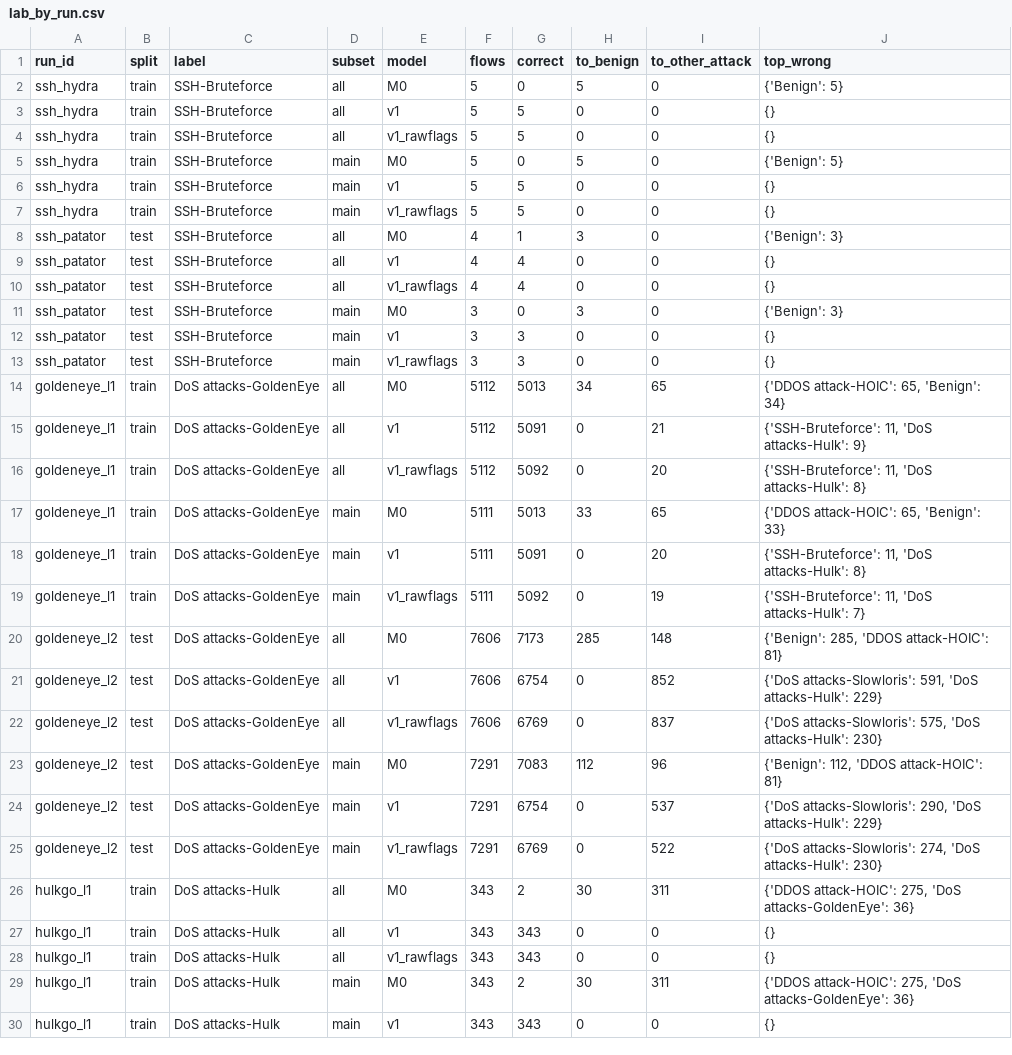
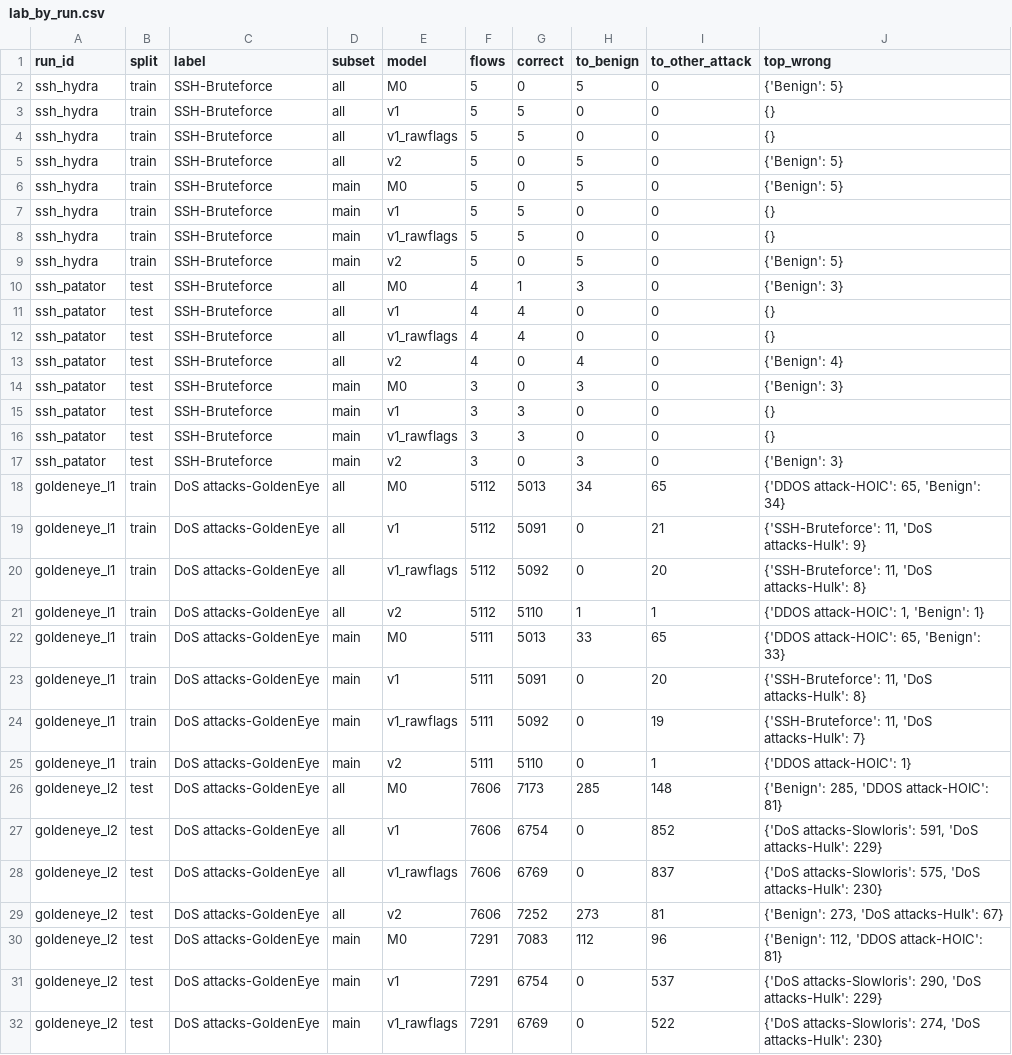
Before and after one commit to sonnguyen181004/KLTN_XAI_IDS, a CSV file: M0_Lab_Adaptation_Trial/results/adaptation/lab_by_run.csv, drawn as a sheet; only a part is shown; the shorter side is filled out with more unchanged rows; the diff covers the shown part only; the diff names each change by its address in the sheet, - before the commit and + after, or states it on an @@ line.

Commit message:
trial: v2 continued training with replay from original train and capped steps
v2 keeps M0 behavior on the original test (benign alerts 1,139 to 1,225 of
490,000) but learns little from lab runs: Hulk-Go held-out run 5 to 280 of
2,475 correct, Slowloris and SSH unchanged.

```diff
--- a/M0_Lab_Adaptation_Trial/results/adaptation/lab_by_run.csv
+++ b/M0_Lab_Adaptation_Trial/results/adaptation/lab_by_run.csv
+row 5: ssh_hydra | train | SSH-Bruteforce | all | v2 | 5 | 0 | 5 | 0 | {'Benign': 5}
+row 9: ssh_hydra | train | SSH-Bruteforce | main | v2 | 5 | 0 | 5 | 0 | {'Benign': 5}
+row 13: ssh_patator | test | SSH-Bruteforce | all | v2 | 4 | 0 | 4 | 0 | {'Benign': 4}
+row 17: ssh_patator | test | SSH-Bruteforce | main | v2 | 3 | 0 | 3 | 0 | {'Benign': 3}
+row 21: goldeneye_l1 | train | DoS attacks-GoldenEye | all | v2 | 5112 | 5110 | 1 | 1 | {'DDOS attack-HOIC': 1, 'Benign': 1}
+row 25: goldeneye_l1 | train | DoS attacks-GoldenEye | main | v2 | 5111 | 5110 | 0 | 1 | {'DDOS attack-HOIC': 1}
+row 29: goldeneye_l2 | test | DoS attacks-GoldenEye | all | v2 | 7606 | 7252 | 273 | 81 | {'Benign': 273, 'DoS attacks-Hulk': 67}
```
Also changed, not shown: 11 added rows elsewhere in this file, 10 other files.
